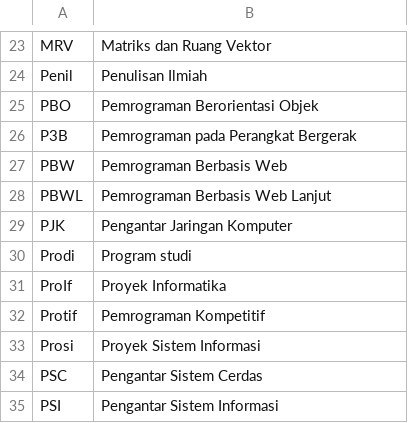
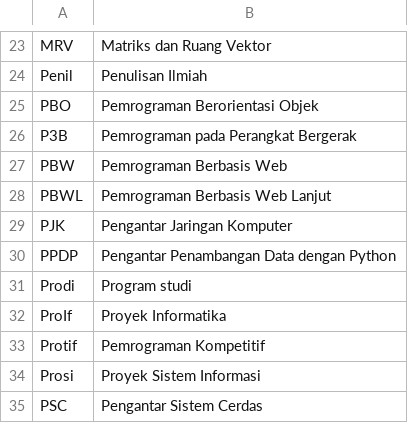
Before and after one commit to ftisunpar/data, a CSV file: singkatan.csv, drawn as a sheet; only a part is shown, gaps mark what is left out; the shorter side is filled out with more unchanged rows; the diff names each change by its address in the sheet, - before the commit and + after, or states it on an @@ line.

Commit message:
PPDP (thanks to Nathanael)

```diff
--- a/singkatan.csv
+++ b/singkatan.csv
+row 30: PPDP | Pengantar Penambangan Data dengan Python
```
